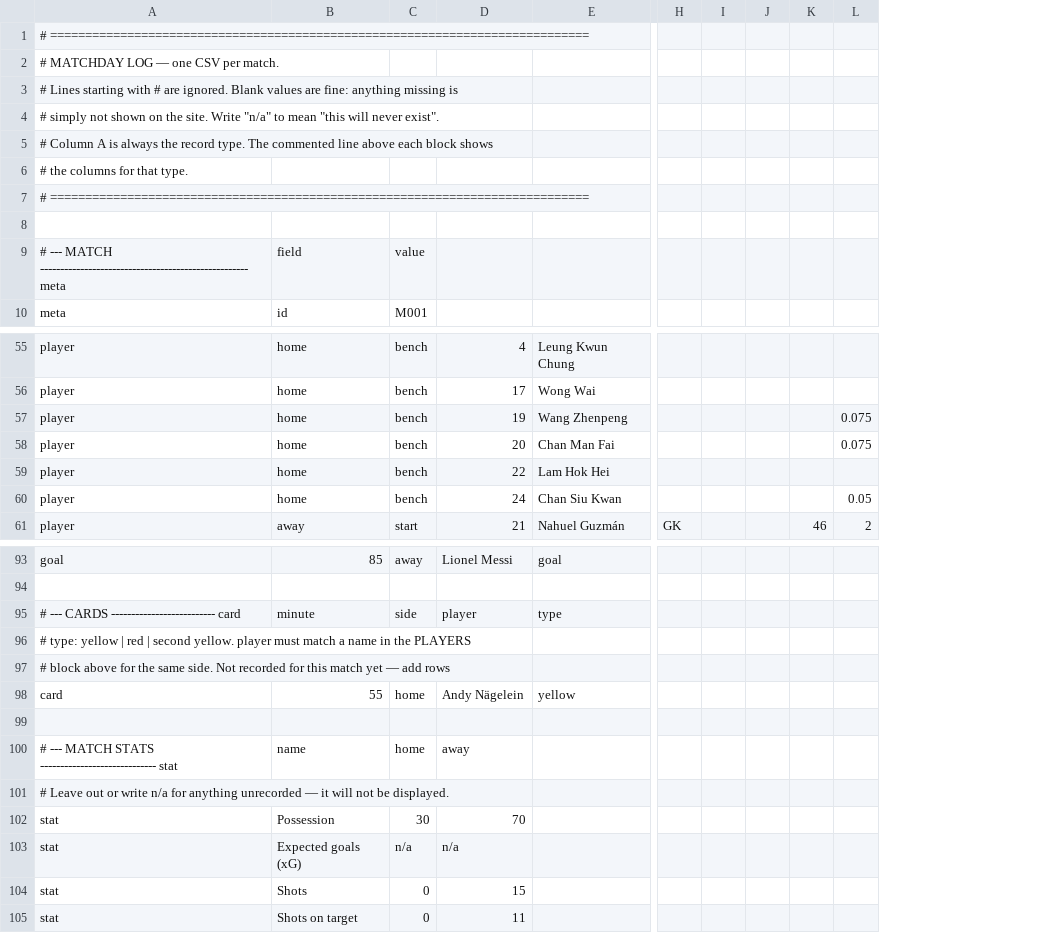
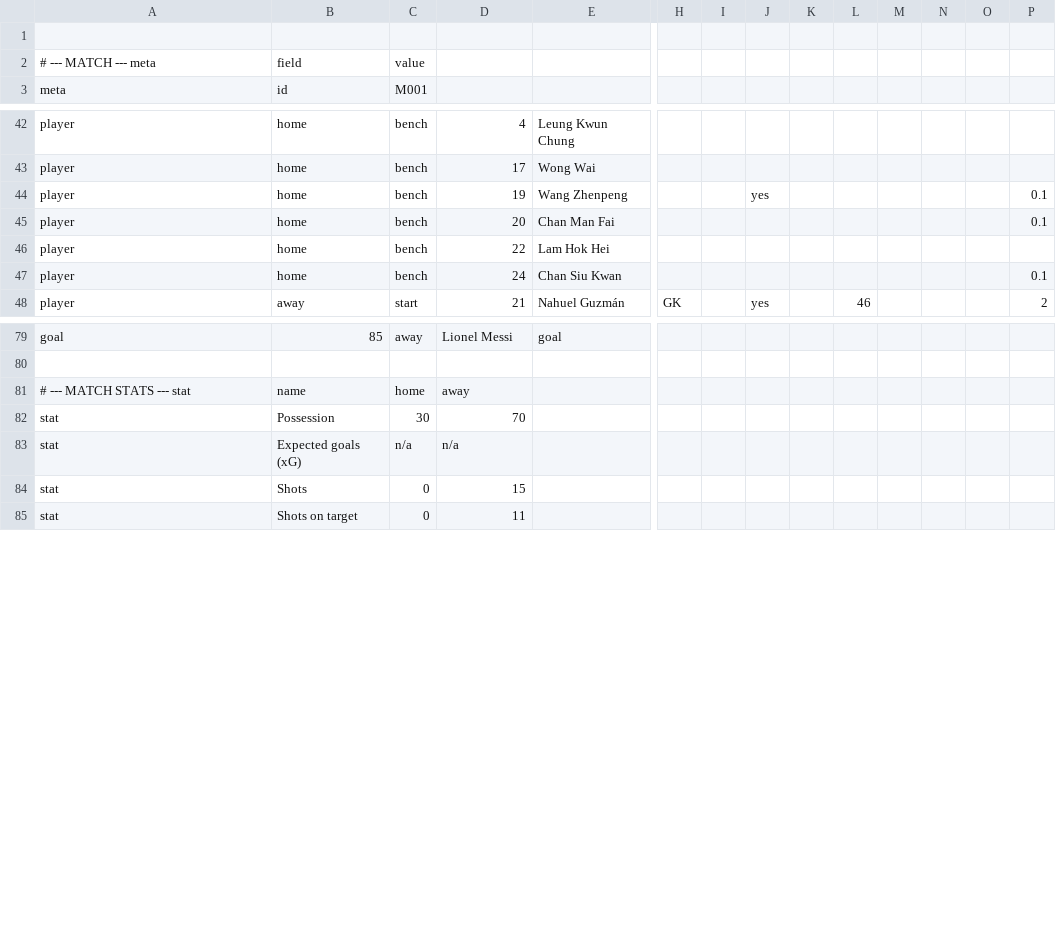
Before and after one commit to XuhuiJin1215/Matchday, a CSV file: data/M001.csv, drawn as a sheet; only a part is shown, gaps mark what is left out; removed rows and columns are numbered as before the commit, all else as after; rows hold the shown columns only; the diff covers the shown part only; the diff names each change by its address in the sheet, - before the commit and + after, or states it on an @@ line.

```diff
--- a/data/M001.csv
+++ b/data/M001.csv
+column J, rows 44-48: yes |  |  |  | yes
+column M, empty
+column N, empty
+column O, empty
-row 1: # =============================================================================
-row 2: # MATCHDAY LOG — one CSV per match.
-row 3: # Lines starting with # are ignored. Blank values are fine: anything missing is
-row 4: # simply not shown on the site. Write "n/a" to mean "this will never exist".
-row 5: # Column A is always the record type. The commented line above each block shows
-row 6: # the columns for that type.
-row 7: # =============================================================================
-A2: # --- MATCH ---------------------------------------------------- meta
+A2: # --- MATCH --- meta
-P44:P45: 0.075
+P44:P45: 0.1
-P47: 0.05
+P47: 0.1
-row 95: # --- CARDS -------------------------- card | minute | side | player | type
-row 96: # type: yellow | red | second yellow. player must match a name in the PLAYERS
-row 97: # block above for the same side. Not recorded for this match yet — add rows
-row 98: card | 55 | home | Andy Nägelein | yellow
-row 99: (empty)
-A81: # --- MATCH STATS ----------------------------- stat
+A81: # --- MATCH STATS --- stat
-row 101: # Leave out or write n/a for anything unrecorded — it will not be displayed.
```
Also changed, not shown: 12 removed rows and 36 edited cells elsewhere in this file.
